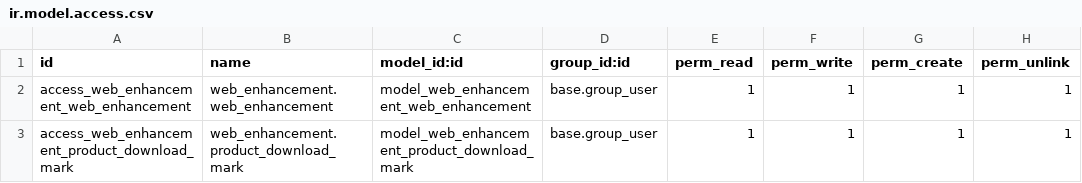
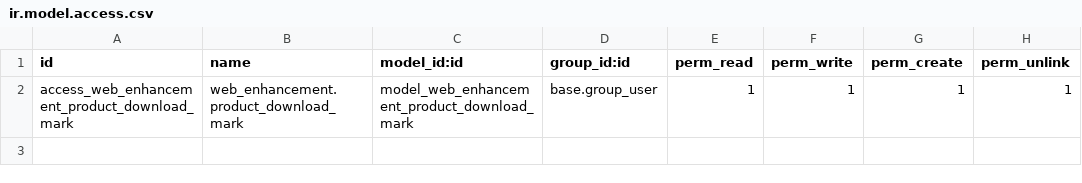
Before and after one commit to etarsi/odoo-custom-addons, a CSV file: et/web_enhancement/security/ir.model.access.csv, drawn as a sheet; the diff names each change by its address in the sheet, - before the commit and + after, or states it on an @@ line.

Commit message:
feat: se agrego una actualizacion en la busqueda de las imagenes

```diff
--- a/et/web_enhancement/security/ir.model.access.csv
+++ b/et/web_enhancement/security/ir.model.access.csv
-row 2: access_web_enhancement_web_enhancement | web_enhancement.web_enhancement | model_web_enhancement_web_enhancement | base.group_user | 1 | 1 | 1 | 1
```
